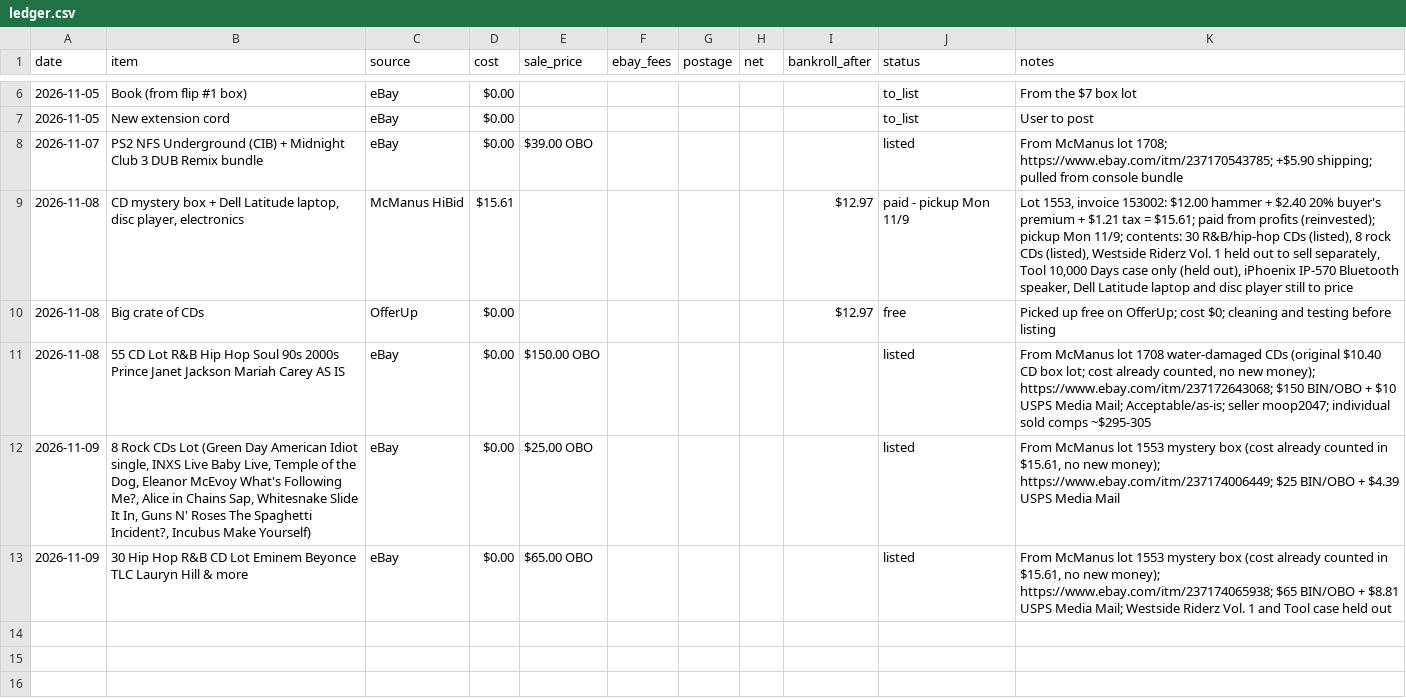
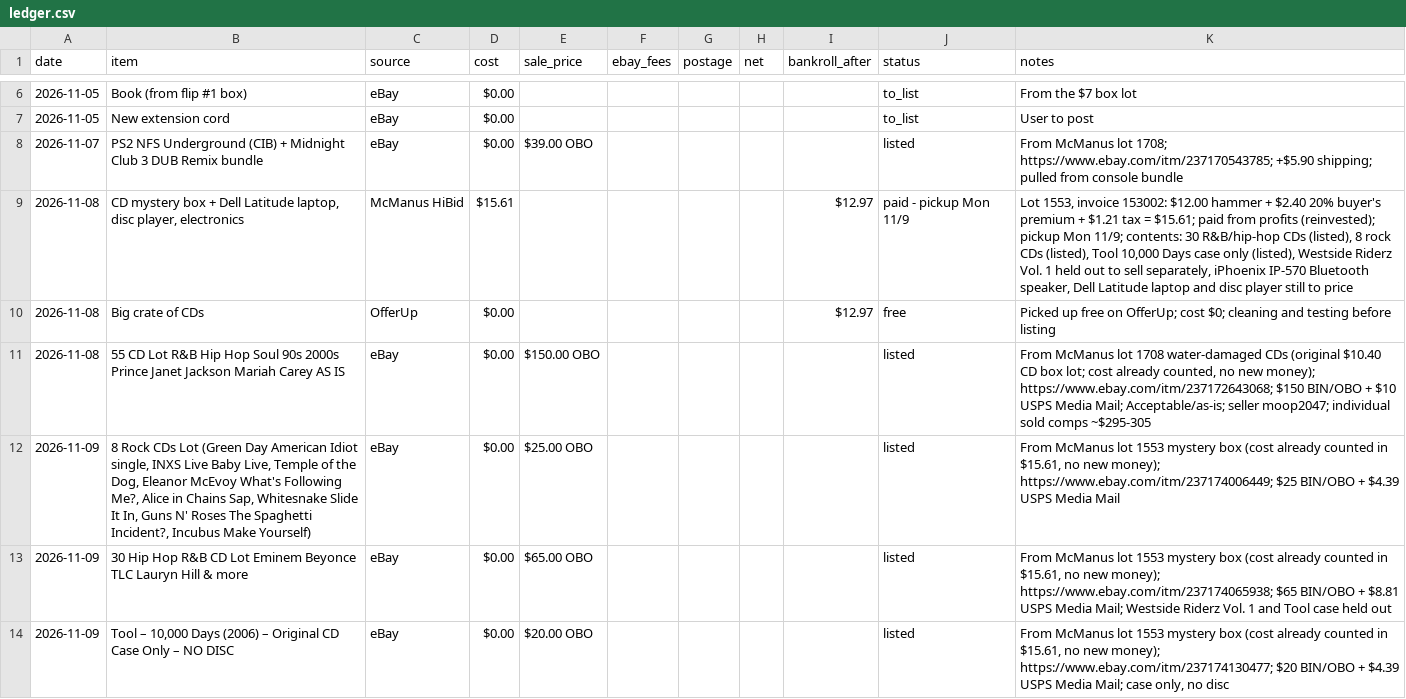
Before and after one commit to 16BITKAS/Paper-clip-to-1m, a CSV file: data/ledger.csv, drawn as a sheet; only a part is shown, gaps mark what is left out.

```diff
--- a/data/ledger.csv
+++ b/data/ledger.csv
@@ -8,3 +8,3 @@ date,item,source,cost,sale_price,ebay_fees,postage,net,bankroll_after,status,not
 2026-11-07,PS2 NFS Underground (CIB) + Midnight Club 3 DUB Remix bundle,eBay,$0.00,$39.00 OBO,,,,,listed,From McManus lot 1708; https://www.ebay.com/itm/237170543785; +$5.90 shipping; pulled from console bundle
-2026-11-08,"CD mystery box + Dell Latitude laptop, disc player, electronics",McManus HiBid,$15.61,,,,,$12.97,paid - pickup Mon 11/9,"Lot 1553, invoice 153002: $12.00 hammer + $2.40 20% buyer's premium + $1.21 tax = $15.61; paid from profits (reinvested); pickup Mon 11/9; contents: 30 R&B/hip-hop CDs (listed), 8 rock CDs (listed), Westside Riderz Vol. 1 held out to sell separately, Tool 10,000 Days case only (held out), iPhoenix IP-570 Bluetooth speaker, Dell Latitude laptop and disc player still to price"
+2026-11-08,"CD mystery box + Dell Latitude laptop, disc player, electronics",McManus HiBid,$15.61,,,,,$12.97,paid - pickup Mon 11/9,"Lot 1553, invoice 153002: $12.00 hammer + $2.40 20% buyer's premium + $1.21 tax = $15.61; paid from profits (reinvested); pickup Mon 11/9; contents: 30 R&B/hip-hop CDs (listed), 8 rock CDs (listed), Tool 10,000 Days case only (listed), Westside Riderz Vol. 1 held out to sell separately, iPhoenix IP-570 Bluetooth speaker, Dell Latitude laptop and disc player still to price"
 2026-11-08,Big crate of CDs,OfferUp,$0.00,,,,,$12.97,free,Picked up free on OfferUp; cost $0; cleaning and testing before listing
@@ -13 +13,2 @@ date,item,source,cost,sale_price,ebay_fees,postage,net,bankroll_after,status,not
 2026-11-09,30 Hip Hop R&B CD Lot Eminem Beyonce TLC Lauryn Hill & more,eBay,$0.00,$65.00 OBO,,,,,listed,"From McManus lot 1553 mystery box (cost already counted in $15.61, no new money); https://www.ebay.com/itm/237174065938; $65 BIN/OBO + $8.81 USPS Media Mail; Westside Riderz Vol. 1 and Tool case held out"
+2026-11-09,"Tool – 10,000 Days (2006) – Original CD Case Only – NO DISC",eBay,$0.00,$20.00 OBO,,,,,listed,"From McManus lot 1553 mystery box (cost already counted in $15.61, no new money); https://www.ebay.com/itm/237174130477; $20 BIN/OBO + $4.39 USPS Media Mail; case only, no disc"
```
Also changed, not shown: 1 other file.
